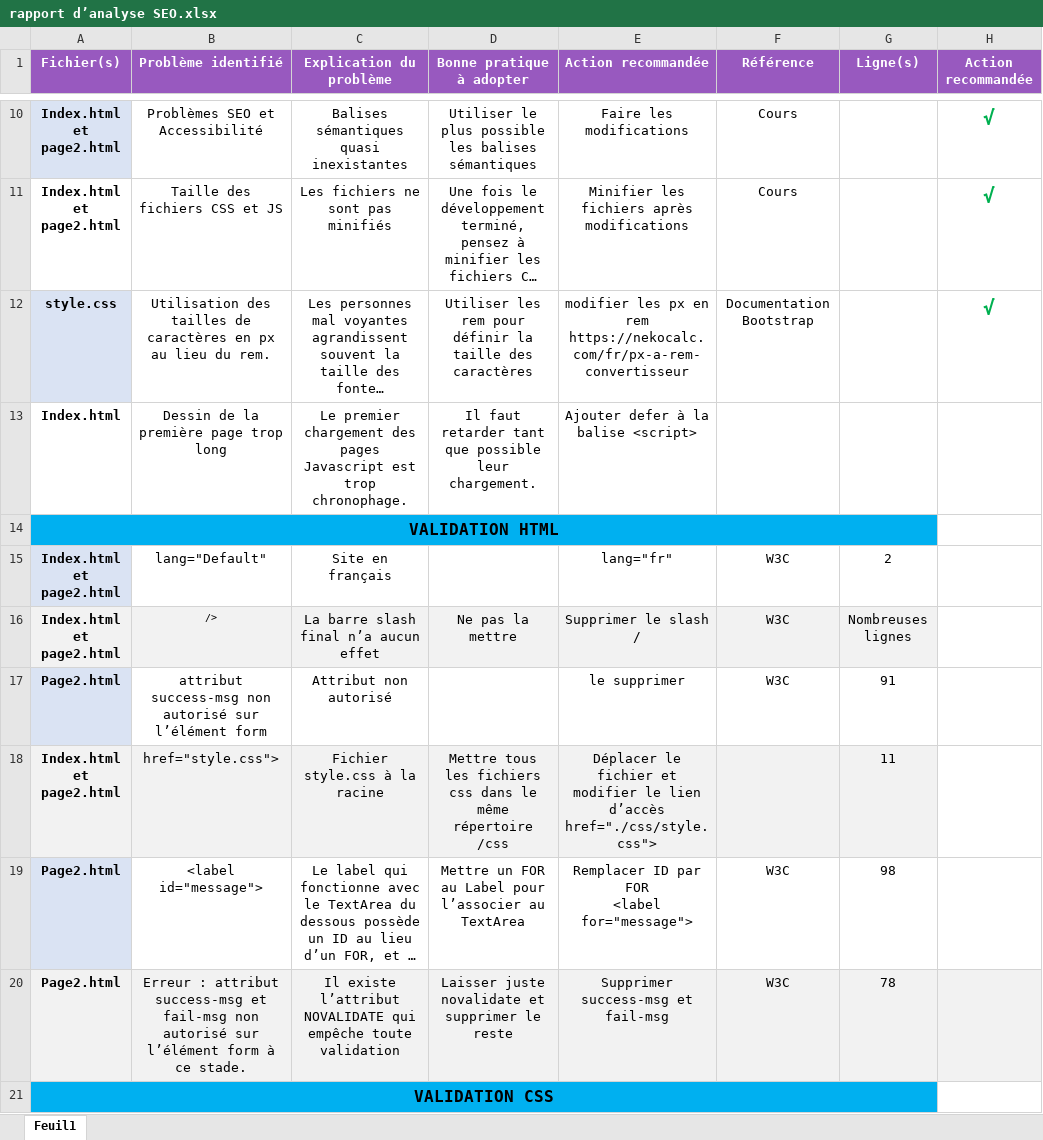
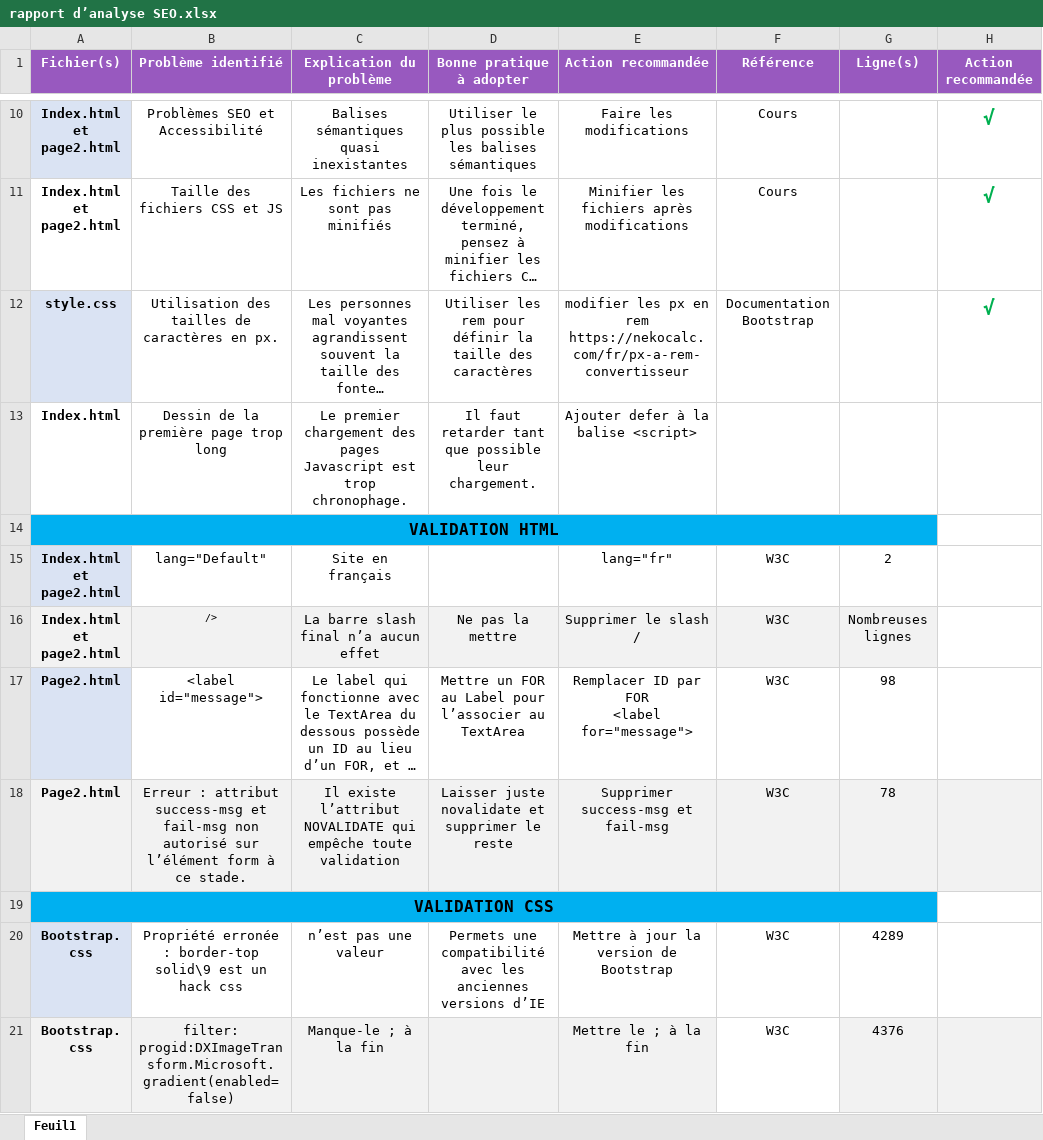
Before and after one commit to anom35/Projet_4_SEO, an Excel workbook: rapport d’analyse SEO.xlsx, sheet Feuil1, drawn as a sheet; only a part is shown, gaps mark what is left out; the shorter side is filled out with more unchanged rows; long unchanged cells end in …; values as stored, in another font and other column widths than the file's, no borders; the diff names each change by its address in the sheet, - before the commit and + after, or states it on an @@ line.

Commit message:
MAJ des fichiers

```diff
--- a/rapport d’analyse SEO.xlsx (sheet Feuil1)
+++ b/rapport d’analyse SEO.xlsx (sheet Feuil1)
-B12 (Problème identifié): …caractères en px au lieu du rem.
+B12 (Problème identifié): …caractères en px.
-row 17: Page2.html | attribut success-msg non autorisé sur l’élément form | Attribut non autorisé |  | le supprimer | W3C | 91
-row 18: Index.html et page2.html | href="style.css"> | Fichier style.css à la racine | Mettre tous les fichiers css dans le même répertoire /css | Déplacer le fichier et modifier le lien d’accès href="./css/style.css"> |  | 11
```
Also changed, not shown: 16 other files.
